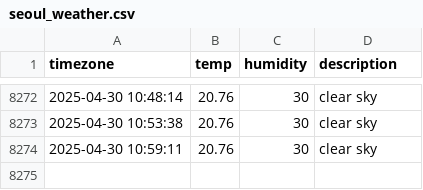
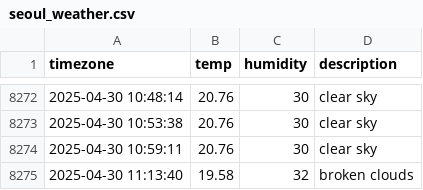
Before and after one commit to ChewchewLouis/seoul_weather, a CSV file: seoul_weather.csv, drawn as a sheet; only a part is shown, gaps mark what is left out.

```diff
--- a/seoul_weather.csv
+++ b/seoul_weather.csv
@@ -8274 +8274,2 @@ timezone,temp,humidity,description
 2025-04-30 10:59:11,20.76,30,clear sky
+2025-04-30 11:13:40,19.58,32,broken clouds
```
